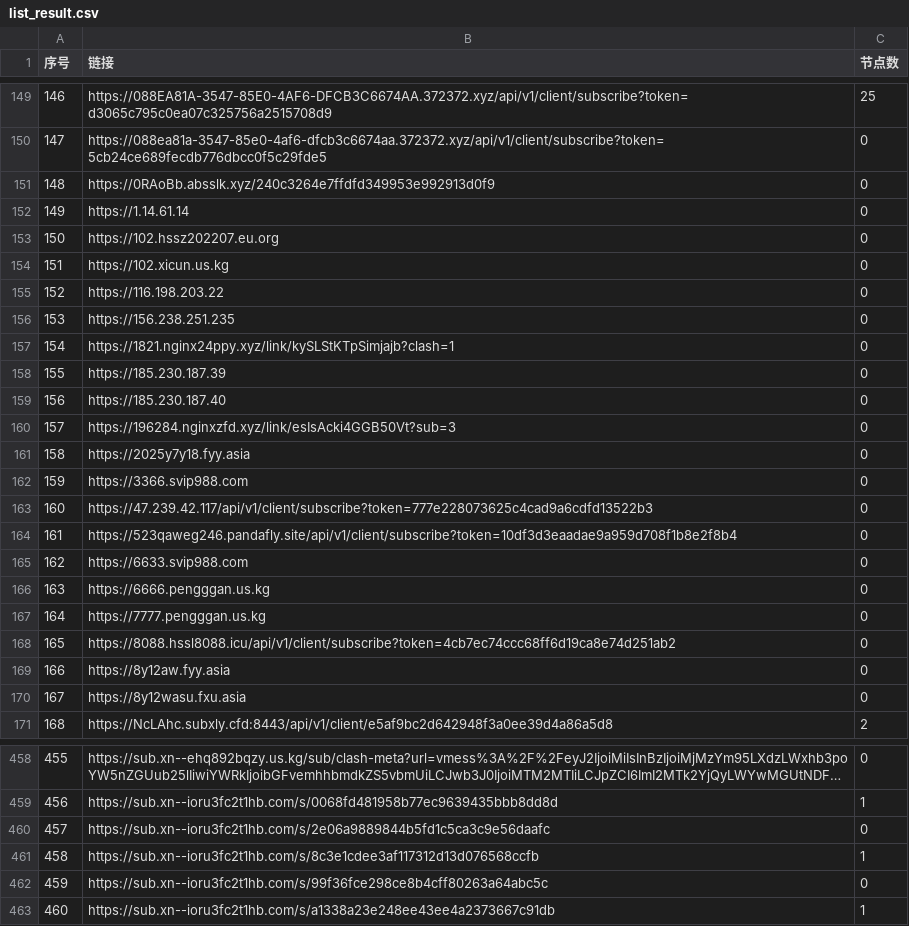
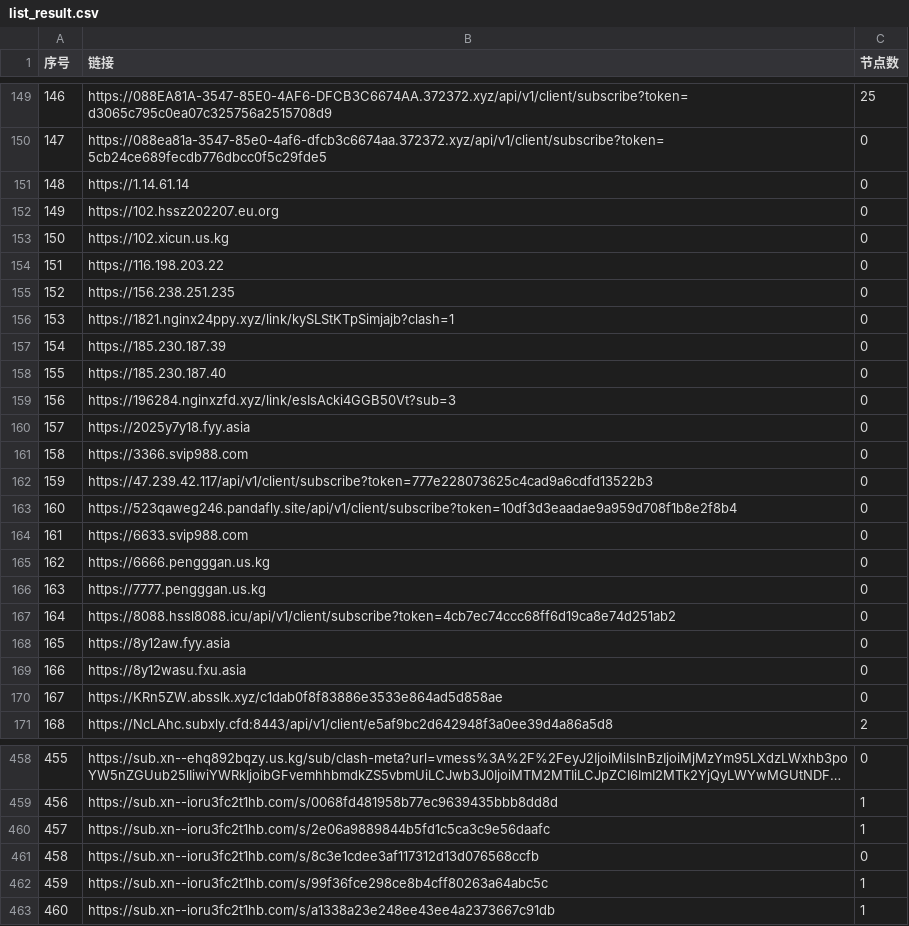
Before and after one commit to nariahlamb/NoMoreWalls, a CSV file: list_result.csv, drawn as a sheet; only a part is shown, gaps mark what is left out; long unchanged cells end in …; the diff covers the shown part only.

```diff
--- a/list_result.csv
+++ b/list_result.csv
@@ -150,22 +150,22 @@
 147,https://088ea81a-3547-85e0-4af6-dfcb3c6674aa.372372.xyz/api/v1/client/subscribe?token=5cb24ce689fecdb776dbcc0f5c29fde5,0
-148,https://0RAoBb.absslk.xyz/240c3264e7ffdfd349953e992913d0f9,0
-149,https://1.14.61.14,0
-150,https://102.hssz202207.eu.org,0
-151,https://102.xicun.us.kg,0
-152,https://116.198.203.22,0
-153,https://156.238.251.235,0
-154,https://1821.nginx24ppy.xyz/link/kySLStKTpSimjajb?clash=1,0
-155,https://185.230.187.39,0
-156,https://185.230.187.40,0
-157,https://196284.nginxzfd.xyz/link/esIsAcki4GGB50Vt?sub=3,0
-158,https://2025y7y18.fyy.asia,0
-159,https://3366.svip988.com,0
-160,https://47.239.42.117/api/v1/client/subscribe?token=777e228073625c4cad9a6cdfd13522b3,0
-161,https://523qaweg246.pandafly.site/api/v1/client/subscribe?token=10df3d3eaadae9a959d708f1b8e2f8b4,0
-162,https://6633.svip988.com,0
-163,https://6666.pengggan.us.kg,0
-164,https://7777.pengggan.us.kg,0
-165,https://8088.hssl8088.icu/api/v1/client/subscribe?token=4cb7ec74ccc68ff6d19ca8e74d251ab2,0
-166,https://8y12aw.fyy.asia,0
-167,https://8y12wasu.fxu.asia,0
+148,https://1.14.61.14,0
+149,https://102.hssz202207.eu.org,0
+150,https://102.xicun.us.kg,0
+151,https://116.198.203.22,0
+152,https://156.238.251.235,0
+153,https://1821.nginx24ppy.xyz/link/kySLStKTpSimjajb?clash=1,0
+154,https://185.230.187.39,0
+155,https://185.230.187.40,0
+156,https://196284.nginxzfd.xyz/link/esIsAcki4GGB50Vt?sub=3,0
+157,https://2025y7y18.fyy.asia,0
+158,https://3366.svip988.com,0
+159,https://47.239.42.117/api/v1/client/subscribe?token=777e228073625c4cad9a6cdfd13522b3,0
+160,https://523qaweg246.pandafly.site/api/v1/client/subscribe?token=10df3d3eaadae9a959d708f1b8e2f8b4,0
+161,https://6633.svip988.com,0
+162,https://6666.pengggan.us.kg,0
+163,https://7777.pengggan.us.kg,0
+164,https://8088.hssl8088.icu/api/v1/client/subscribe?token=4cb7ec74ccc68ff6d19ca8e74d251ab2,0
+165,https://8y12aw.fyy.asia,0
+166,https://8y12wasu.fxu.asia,0
+167,https://KRn5ZW.absslk.xyz/c1dab0f8f83886e3533e864ad5d858ae,0
 168,https://NcLAhc.subxly.cfd:8443/api/v1/client/e5af9bc2d642948f3a0ee39d4a86a5d8,2
@@ -459,5 +459,5 @@
 456,https://sub.xn--ioru3fc2t1hb.com/s/0068fd481958b77ec9639435bbb8dd8d,1
-457,https://sub.xn--ioru3fc2t1hb.com/s/2e06a9889844b5fd1c5ca3c9e56daafc,0
-458,https://sub.xn--ioru3fc2t1hb.com/s/8c3e1cdee3af117312d13d076568ccfb,1
-459,https://sub.xn--ioru3fc2t1hb.com/s/99f36fce298ce8b4cff80263a64abc5c,0
+457,https://sub.xn--ioru3fc2t1hb.com/s/2e06a9889844b5fd1c5ca3c9e56daafc,1
+458,https://sub.xn--ioru3fc2t1hb.com/s/8c3e1cdee3af117312d13d076568ccfb,0
+459,https://sub.xn--ioru3fc2t1hb.com/s/99f36fce298ce8b4cff80263a64abc5c,1
 460,https://sub.xn--ioru3fc2t1hb.com/s/a1338a23e248ee43ee4a2373667c91db,1
```
Also changed, not shown: 43 edited cells elsewhere in this file, 35 other files.
